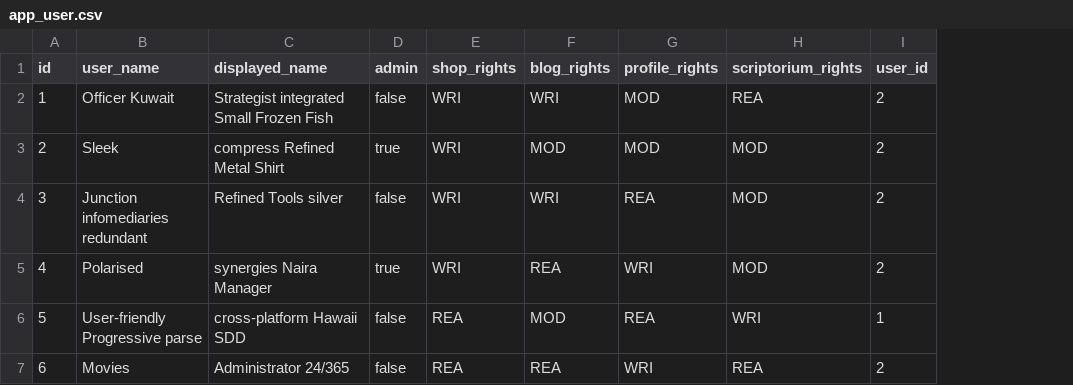
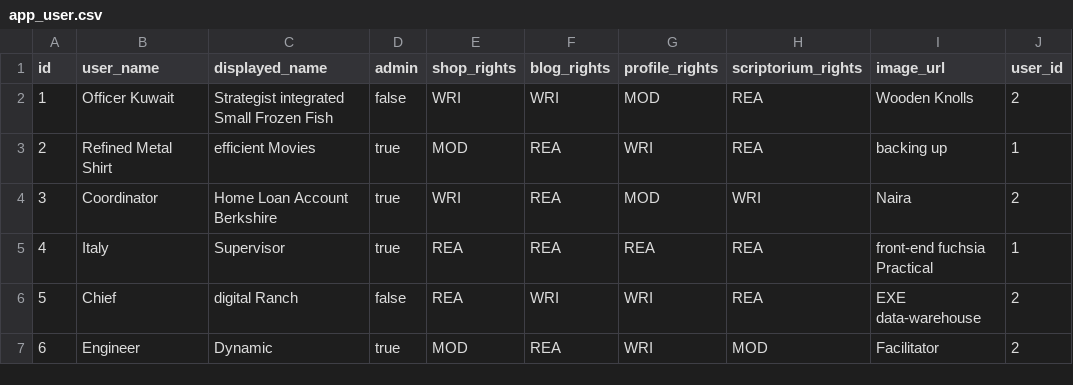
Before and after one commit to lmagitem/n42c, a CSV file: src/main/resources/config/liquibase/fake-data/app_user.csv, drawn as a sheet; only a part is shown; addresses are those after the commit; the diff covers the shown part only; the diff names each change by its address in the sheet, - before the commit and + after, or states it on an @@ line.

Commit message:
Moved imageUrl from User to AppUser

```diff
--- a/src/main/resources/config/liquibase/fake-data/app_user.csv
+++ b/src/main/resources/config/liquibase/fake-data/app_user.csv
+column I (image_url), rows 2-7: Wooden Knolls | backing up | Naira | front-end fuchsia Practical | EXE data-warehouse | Facilitator
-B3 (user_name): Sleek
+B3 (user_name): Refined Metal Shirt
-C3 (displayed_name): compress Refined Metal Shirt
+C3 (displayed_name): efficient Movies
-E3 (shop_rights): WRI
+E3 (shop_rights): MOD
-F3 (blog_rights): MOD
+F3 (blog_rights): REA
-G3 (profile_rights): MOD
+G3 (profile_rights): WRI
-H3 (scriptorium_rights): MOD
+H3 (scriptorium_rights): REA
-J3 (user_id): 2
+J3 (user_id): 1
-B4 (user_name): Junction infomediaries redundant
+B4 (user_name): Coordinator
-C4 (displayed_name): Refined Tools silver
+C4 (displayed_name): Home Loan Account Berkshire
-D4 (admin): false
+D4 (admin): true
-F4 (blog_rights): WRI
+F4 (blog_rights): REA
-G4 (profile_rights): REA
+G4 (profile_rights): MOD
-H4 (scriptorium_rights): MOD
+H4 (scriptorium_rights): WRI
-B5 (user_name): Polarised
+B5 (user_name): Italy
-C5 (displayed_name): synergies Naira Manager
+C5 (displayed_name): Supervisor
-E5 (shop_rights): WRI
+E5 (shop_rights): REA
-G5 (profile_rights): WRI
+G5 (profile_rights): REA
-H5 (scriptorium_rights): MOD
+H5 (scriptorium_rights): REA
-J5 (user_id): 2
+J5 (user_id): 1
-B6 (user_name): User-friendly Progressive parse
+B6 (user_name): Chief
-C6 (displayed_name): cross-platform Hawaii SDD
+C6 (displayed_name): digital Ranch
-F6 (blog_rights): MOD
+F6 (blog_rights): WRI
-G6 (profile_rights): REA
+G6 (profile_rights): WRI
-H6 (scriptorium_rights): WRI
+H6 (scriptorium_rights): REA
-J6 (user_id): 1
+J6 (user_id): 2
-B7 (user_name): Movies
+B7 (user_name): Engineer
-C7 (displayed_name): Administrator 24/365
+C7 (displayed_name): Dynamic
-D7 (admin): false
+D7 (admin): true
-E7 (shop_rights): REA
+E7 (shop_rights): MOD
-H7 (scriptorium_rights): REA
+H7 (scriptorium_rights): MOD
```
Also changed, not shown: 23 edited cells elsewhere in this file, 29 other files.
